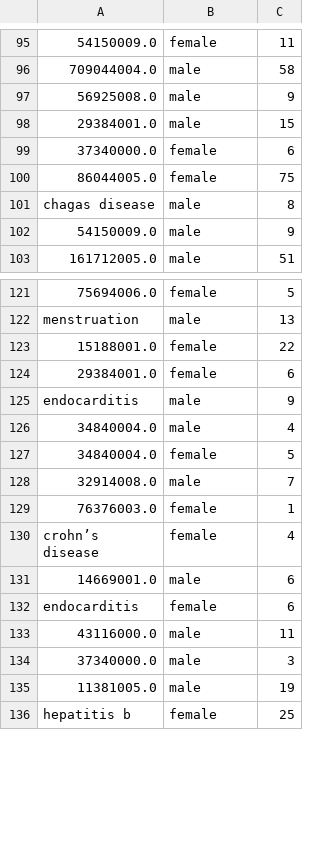
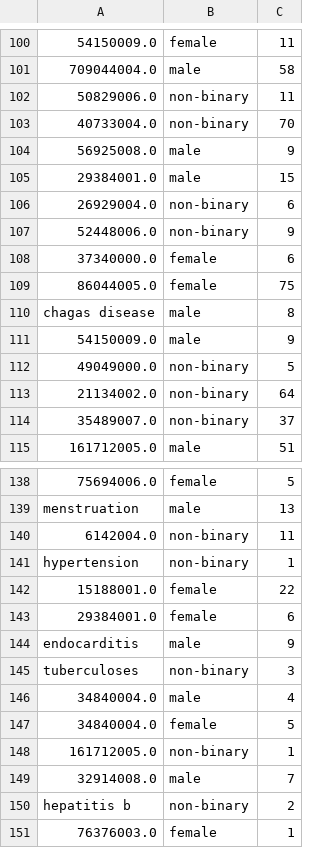
Before and after one commit to cchvn/Cross-Care, a CSV file: output_arxiv/window_250/co_occurrence_gender.csv, drawn as a sheet; only a part is shown, gaps mark what is left out; the shorter side is filled out with more unchanged rows; the diff covers the shown part only; the diff names each change by its address in the sheet, - before the commit and + after, or states it on an @@ line.

```diff
--- a/output_arxiv/window_250/co_occurrence_gender.csv
+++ b/output_arxiv/window_250/co_occurrence_gender.csv
+row 102: 50829006.0 | non-binary | 11
+row 103: 40733004.0 | non-binary | 70
+row 106: 26929004.0 | non-binary | 6
+row 107: 52448006.0 | non-binary | 9
+row 112: 49049000.0 | non-binary | 5
+row 113: 21134002.0 | non-binary | 64
+row 114: 35489007.0 | non-binary | 37
+row 140: 6142004.0 | non-binary | 11
+row 141: hypertension | non-binary | 1
+row 145: tuberculoses | non-binary | 3
+row 148: 161712005.0 | non-binary | 1
+row 150: hepatitis b | non-binary | 2
```
Also changed, not shown: 25 added rows and 2 removed rows elsewhere in this file, output_arxiv/disease_drug_counts.csv, output_arxiv/window_100/co_occurrence_gender.csv, 27 other files.
